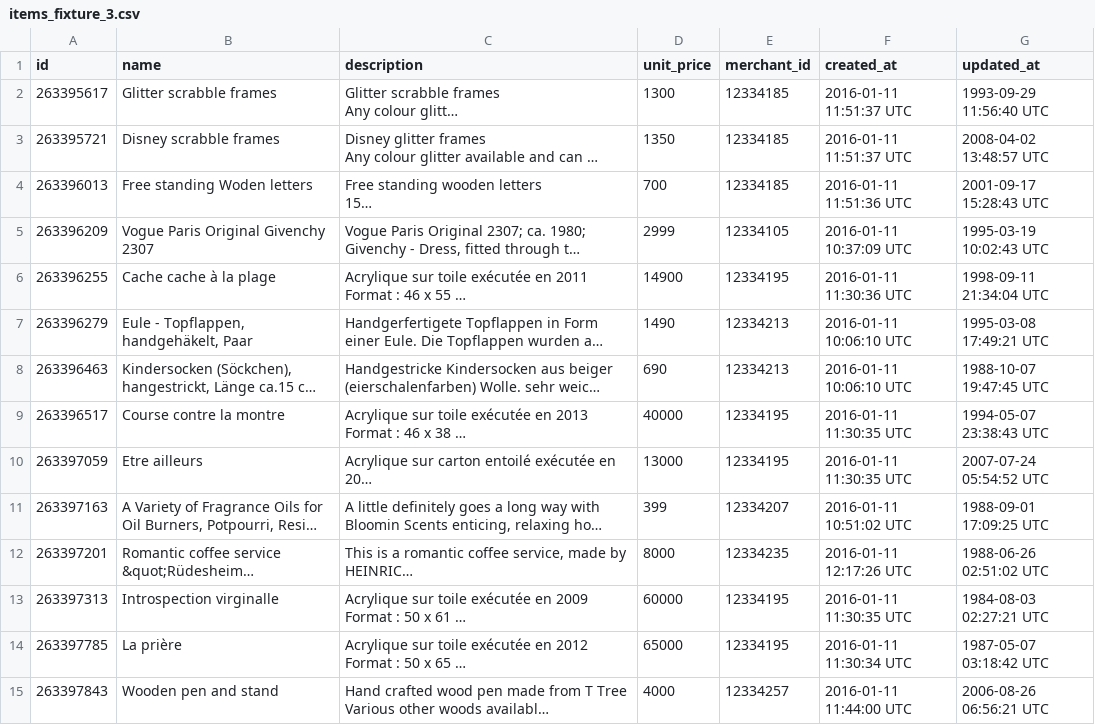
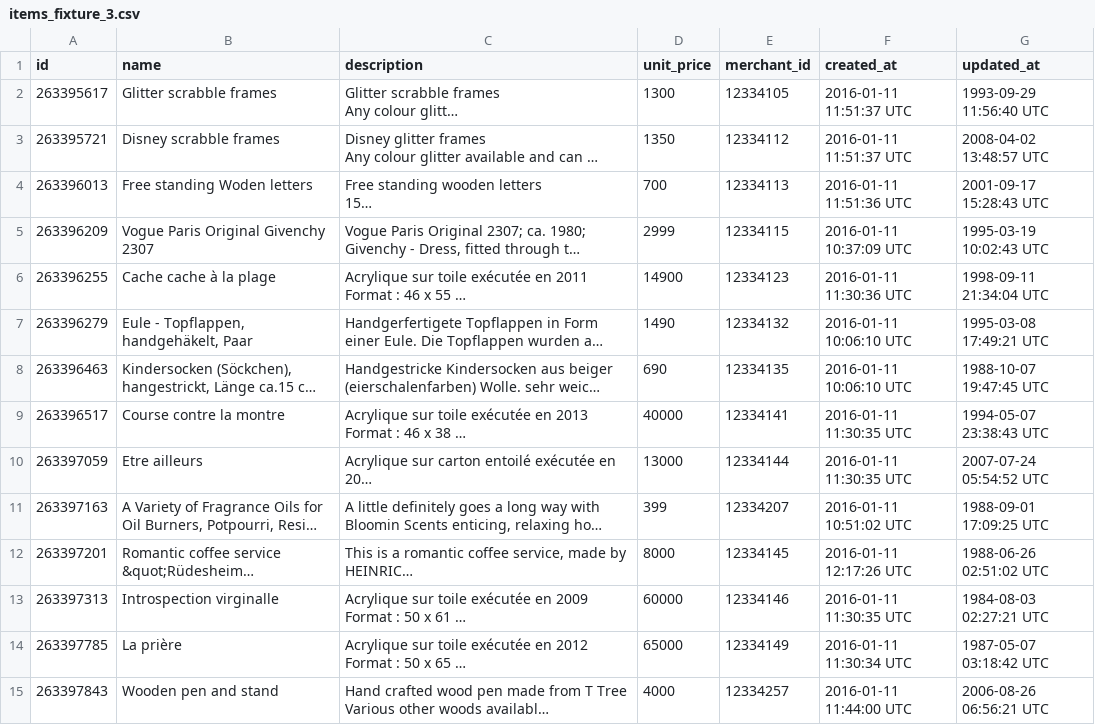
Before and after one commit to turingschool-examples/black_thursday, a CSV file: fixture/items_fixture_3.csv, drawn as a sheet; only a part is shown; long unchanged cells end in …; the diff covers the shown part only; the diff names each change by its address in the sheet, - before the commit and + after, or states it on an @@ line.

```diff
--- a/fixture/items_fixture_3.csv
+++ b/fixture/items_fixture_3.csv
-E2 (merchant_id): 12334185
+E2 (merchant_id): 12334105
-E3 (merchant_id): 12334185
+E3 (merchant_id): 12334112
-E4 (merchant_id): 12334185
+E4 (merchant_id): 12334113
-E5 (merchant_id): 12334105
+E5 (merchant_id): 12334115
-E6 (merchant_id): 12334195
+E6 (merchant_id): 12334123
-E7 (merchant_id): 12334213
+E7 (merchant_id): 12334132
-E8 (merchant_id): 12334213
+E8 (merchant_id): 12334135
-E9 (merchant_id): 12334195
+E9 (merchant_id): 12334141
-E10 (merchant_id): 12334195
+E10 (merchant_id): 12334144
-E12 (merchant_id): 12334235
+E12 (merchant_id): 12334145
-E13 (merchant_id): 12334195
+E13 (merchant_id): 12334146
-E14 (merchant_id): 12334195
+E14 (merchant_id): 12334149
```
Also changed, not shown: 14 edited cells elsewhere in this file, fixture/merchants_fixture_3.csv.
